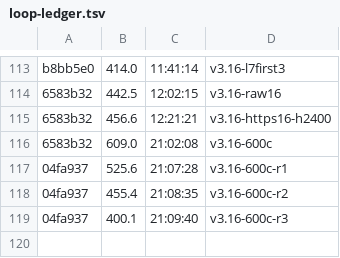
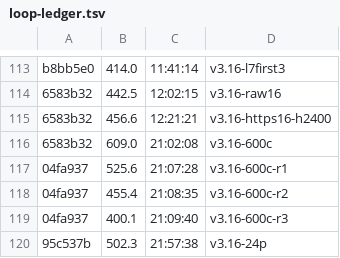
Before and after one commit to datell1357/dossal, a TSV file: loop-ledger.tsv, drawn as a sheet; only a part is shown, gaps mark what is left out; the diff names each change by its address in the sheet, - before the commit and + after, or states it on an @@ line.

```diff
--- a/loop-ledger.tsv
+++ b/loop-ledger.tsv
+row 120: 95c537b | 502.3 | 21:57:38 | v3.16-24p
```
Also changed, not shown: 2 other files.
